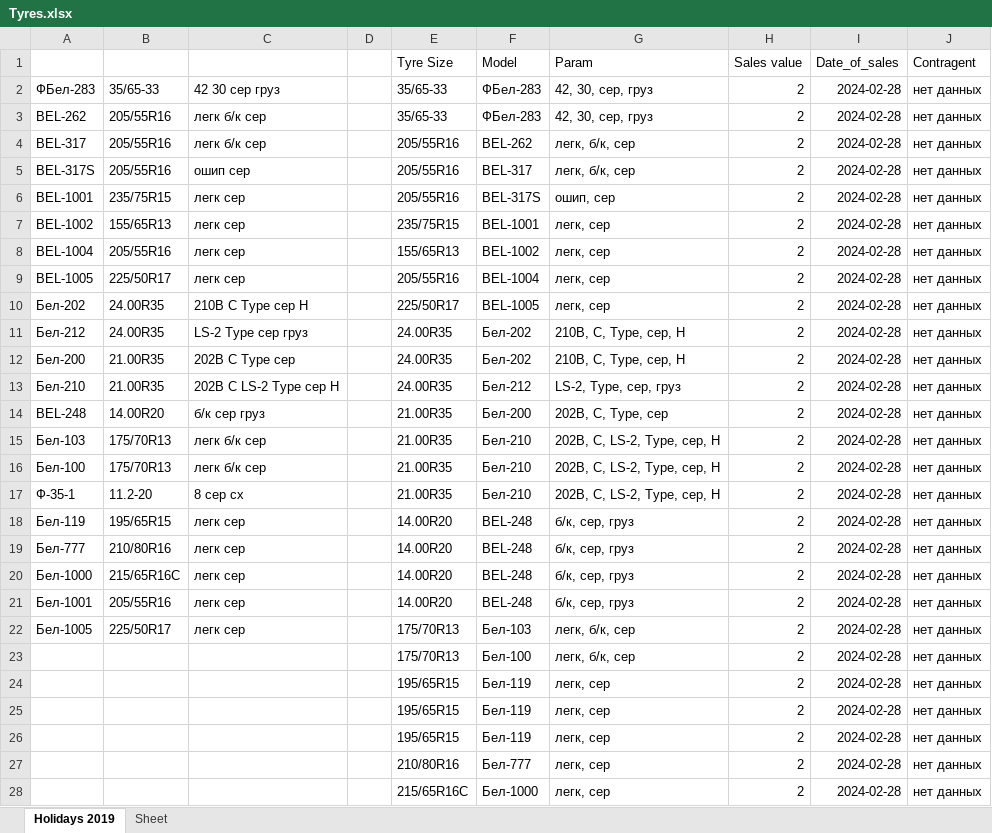
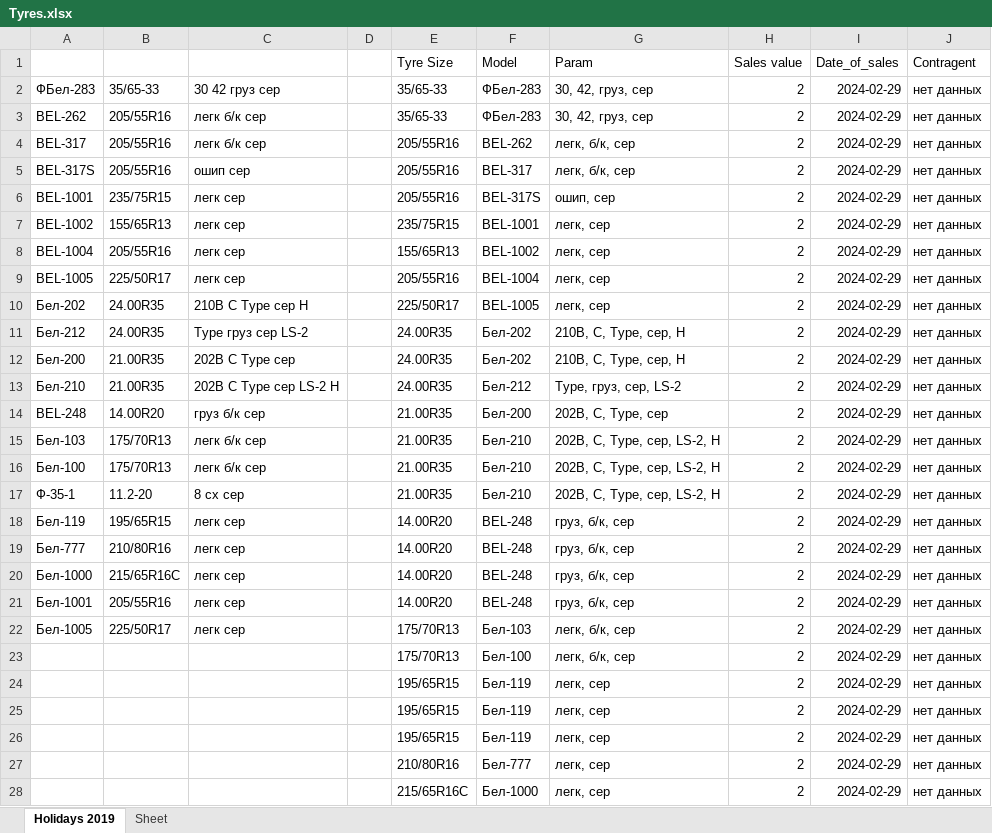
Before and after one commit to club11/TyreSellManagment, an Excel workbook: src/Tyres.xlsx, sheet Holidays 2019, drawn as a sheet; only a part is shown; values as stored, in another font and other column widths than the file's, no borders; the diff covers the shown part only; the diff names each change by its address in the sheet, - before the commit and + after, or states it on an @@ line.

```diff
--- a/src/Tyres.xlsx (sheet Holidays 2019)
+++ b/src/Tyres.xlsx (sheet Holidays 2019)
-C2: 42 30 сер груз
+C2: 30 42 груз сер
-G2:G3 (Param): 42, 30, сер, груз
+G2:G3 (Param): 30, 42, груз, сер
-I2:I28 (Date_of_sales): 2024-02-28
+I2:I28 (Date_of_sales): 2024-02-29
-C11: LS-2 Type сер груз
+C11: Type груз сер LS-2
-C13: 202B C LS-2 Type сер H
+C13: 202B C Type сер LS-2 H
-G13 (Param): LS-2, Type, сер, груз
+G13 (Param): Type, груз, сер, LS-2
-C14: б/к сер груз
+C14: груз б/к сер
-G15:G17 (Param): 202B, C, LS-2, Type, сер, H
+G15:G17 (Param): 202B, C, Type, сер, LS-2, H
-C17: 8 сер сх
+C17: 8 сх сер
-G18:G21 (Param): б/к, сер, груз
+G18:G21 (Param): груз, б/к, сер
```
Also changed, not shown: 2 edited cells elsewhere in this sheet, 1 other file.
